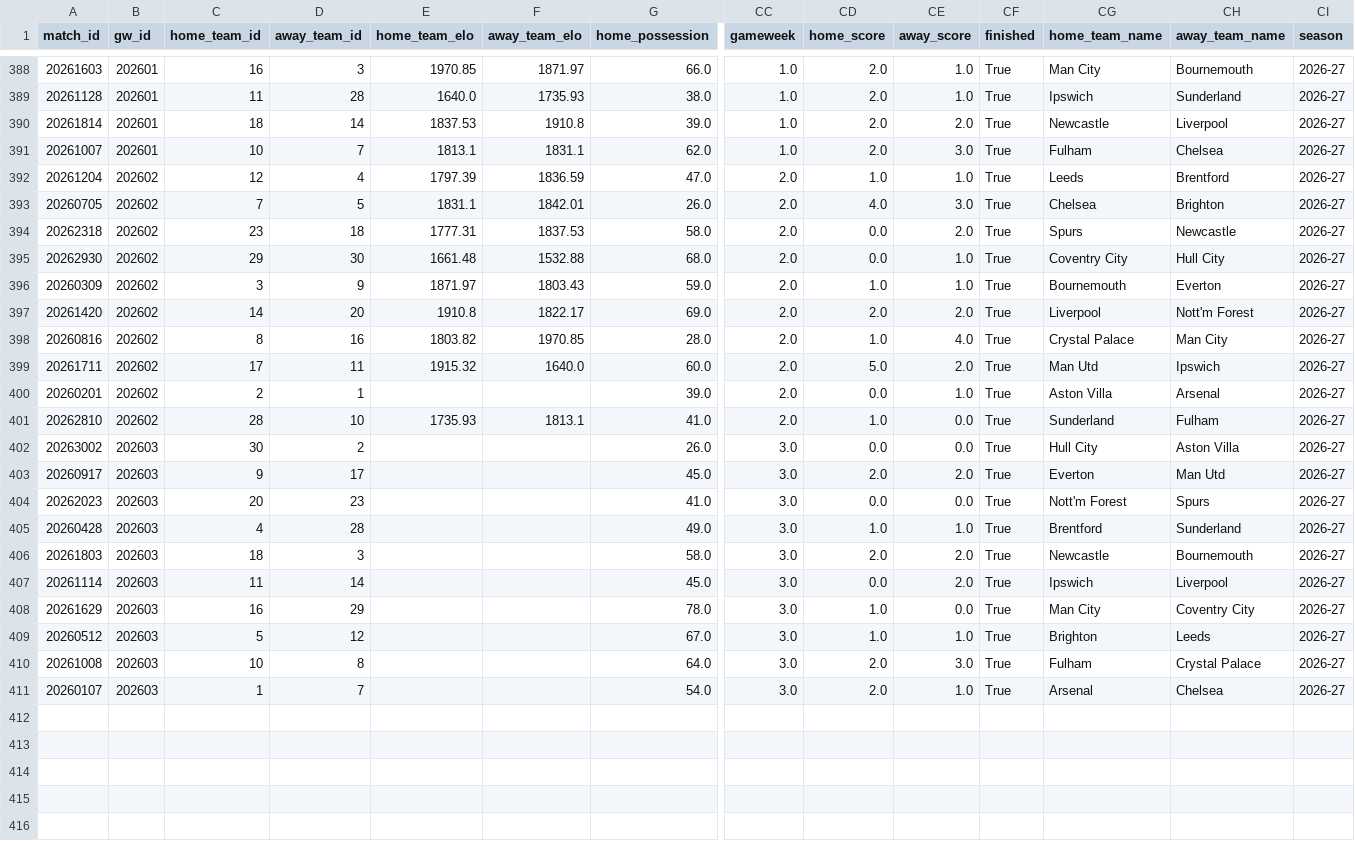
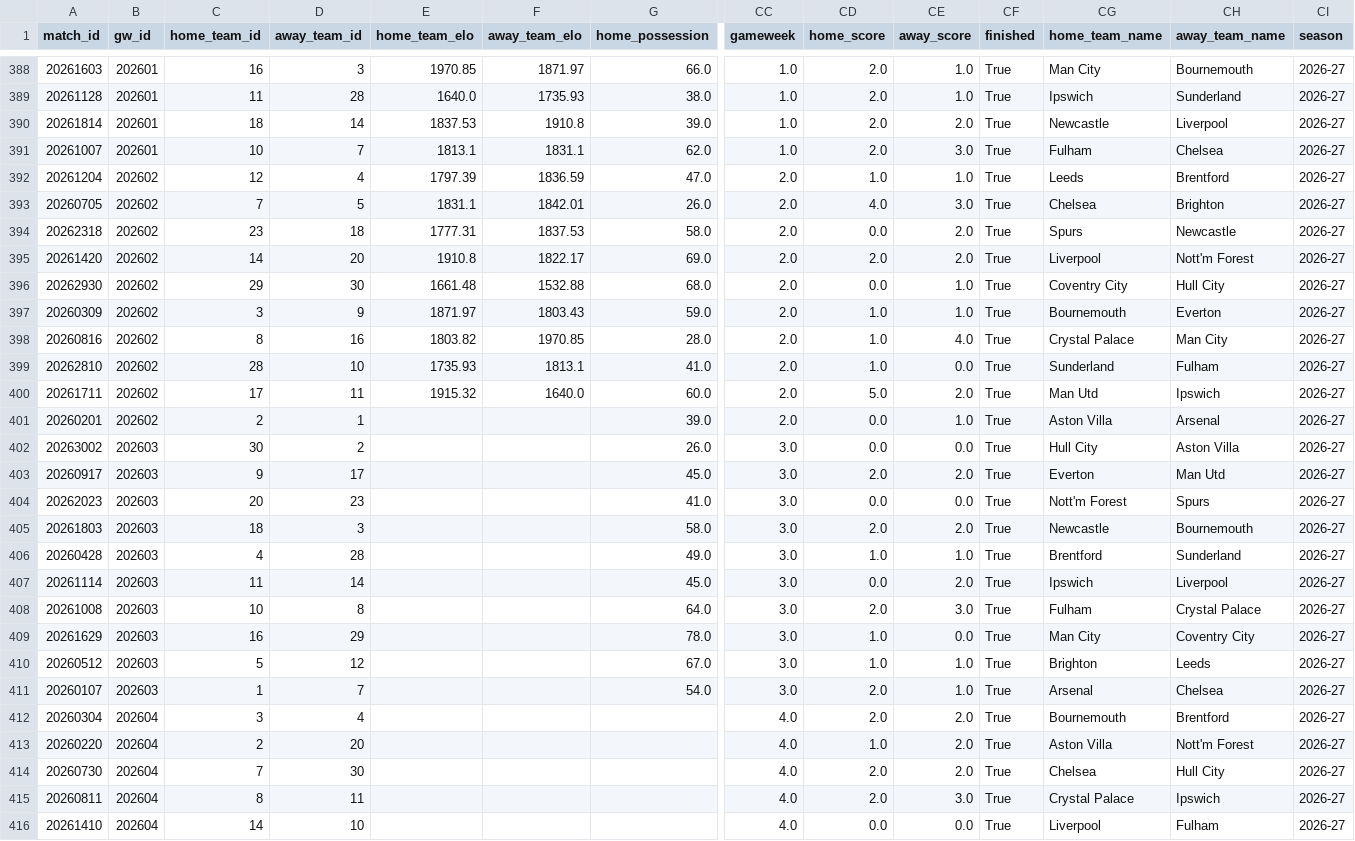
Before and after one commit to FabianMyrvang/FPL-Analytics, a CSV file: FPL_DATA/elo_fixture_fact.csv, drawn as a sheet; only a part is shown, gaps mark what is left out; rows hold the shown columns only; the diff names each change by its address in the sheet, - before the commit and + after, or states it on an @@ line.

```diff
--- a/FPL_DATA/elo_fixture_fact.csv
+++ b/FPL_DATA/elo_fixture_fact.csv
@@ row 397 moved to row 395: 20261420 @@
@@ row 401 moved to row 399: 20262810 @@
@@ row 406 moved to row 405: 20261803 @@
@@ row 410 moved to row 408: 20261008 @@
+row 412: 20260304 | 202604 | 3 | 4 |  |  |  | 4.0 | 2.0 | 2.0 | True | Bournemouth | Brentford | 2026-27
+row 413: 20260220 | 202604 | 2 | 20 |  |  |  | 4.0 | 1.0 | 2.0 | True | Aston Villa | Nott'm Forest | 2026-27
+row 414: 20260730 | 202604 | 7 | 30 |  |  |  | 4.0 | 2.0 | 2.0 | True | Chelsea | Hull City | 2026-27
+row 415: 20260811 | 202604 | 8 | 11 |  |  |  | 4.0 | 2.0 | 3.0 | True | Crystal Palace | Ipswich | 2026-27
+row 416: 20261410 | 202604 | 14 | 10 |  |  |  | 4.0 | 0.0 | 0.0 | True | Liverpool | Fulham | 2026-27
```
Also changed, not shown: FPL_DATA/fpl_fixture_fact.csv, FPL_DATA/player_next_fixtures.csv, 1 other file.
